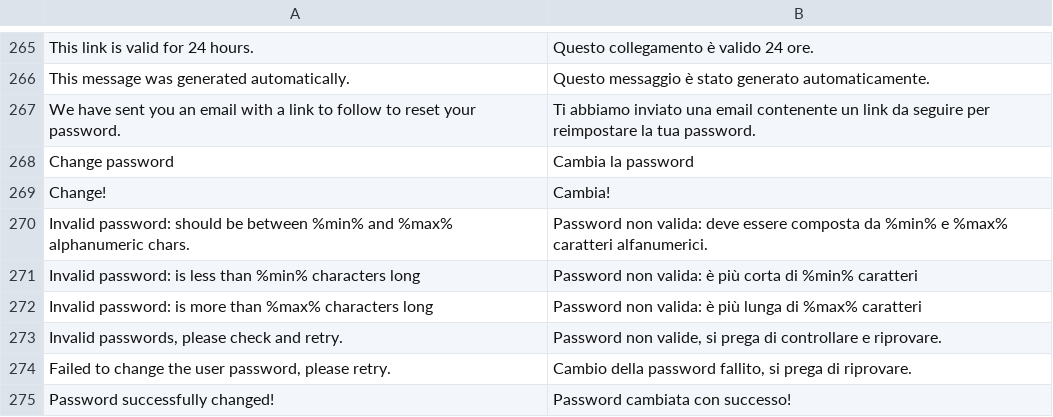
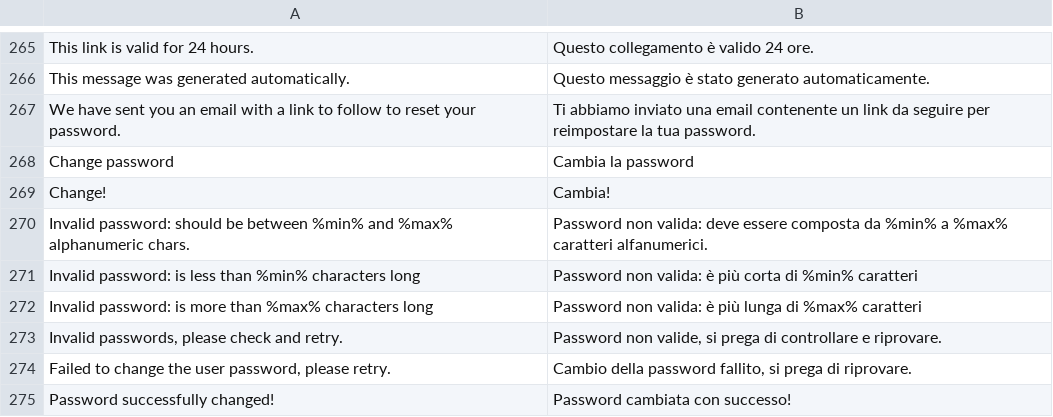
Before and after one commit to bvcsource/sxweb, a CSV file: application/languages/it.csv, drawn as a sheet; only a part is shown, gaps mark what is left out.

Commit message:
Fixed typo in italian translation

```diff
--- a/application/languages/it.csv
+++ b/application/languages/it.csv
@@ -269,3 +269,3 @@
 "Change!","Cambia!"
-"Invalid password: should be between %min% and %max% alphanumeric chars.","Password non valida: deve essere composta da %min% e %max% caratteri alfanumerici."
+"Invalid password: should be between %min% and %max% alphanumeric chars.","Password non valida: deve essere composta da %min% a %max% caratteri alfanumerici."
 "Invalid password: is less than %min% characters long","Password non valida: è più corta di %min% caratteri"
```
